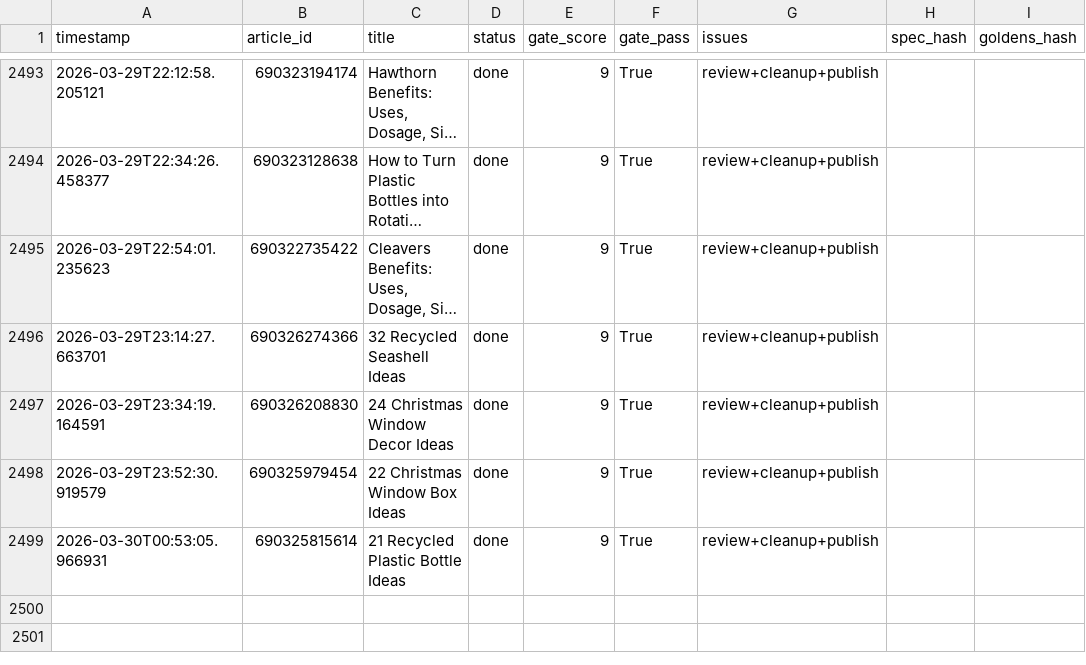
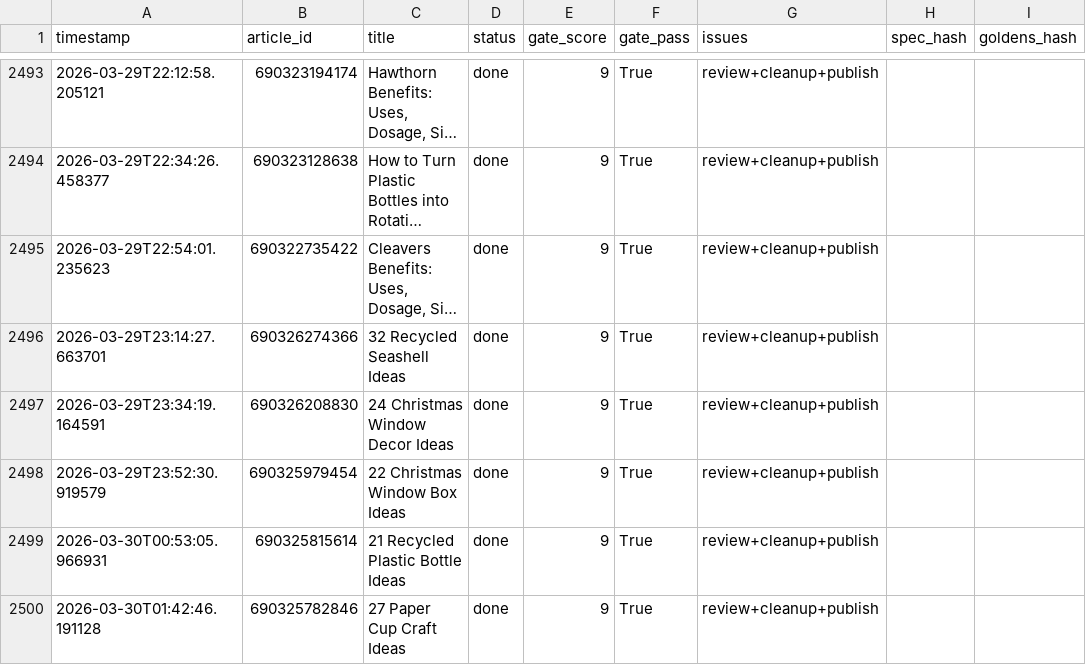
Before and after one commit to rozy0311/Shopify-Blog-Automation---Github-Actions, a CSV file: Agent - Pinterest -Shopify Blog Autopilot - End-to-End Content Factory/pipeline_v2/anti_drift_run_log.csv, drawn as a sheet; only a part is shown, gaps mark what is left out; long unchanged cells end in …; the diff names each change by its address in the sheet, - before the commit and + after, or states it on an @@ line.

```diff
--- a/Agent - Pinterest -Shopify Blog Autopilot - End-to-End Content Factory/pipeline_v2/anti_drift_run_log.csv
+++ b/Agent - Pinterest -Shopify Blog Autopilot - End-to-End Content Factory/pipeline_v2/anti_drift_run_log.csv
+row 2500: 2026-03-30T01:42:46.191128 | 690325782846 | 27 Paper Cup Craft Ideas | done | 9 | True | review+cleanup+publish
```
Also changed, not shown: 2 other files.
